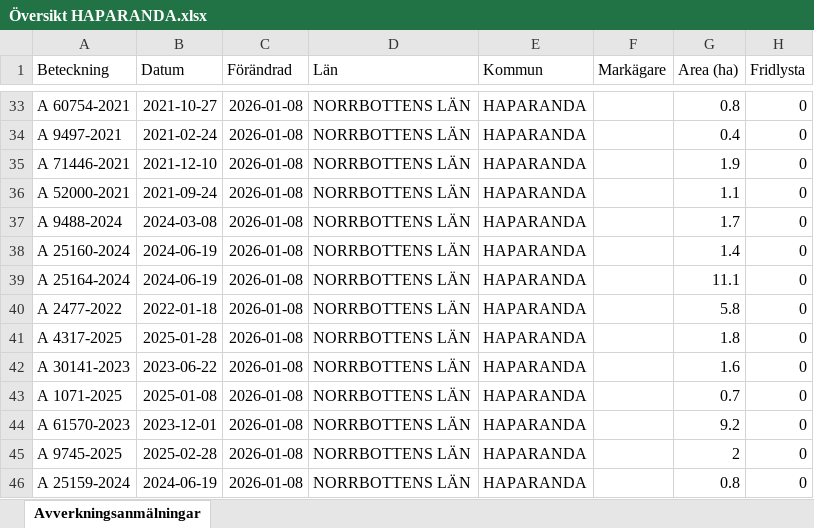
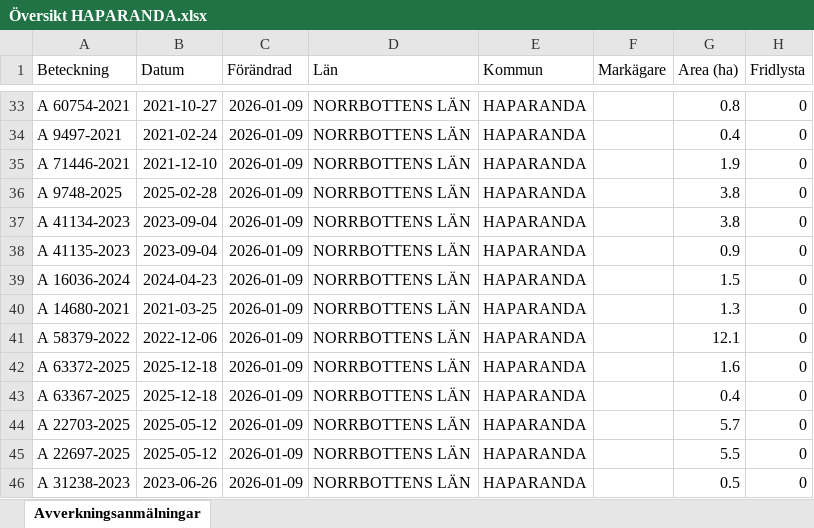
Before and after one commit to klasma/Logging_2583, an Excel workbook: Översikt HAPARANDA.xlsx, sheet Avverkningsanmälningar, drawn as a sheet; only a part is shown, gaps mark what is left out; values as stored, in another font and other column widths than the file's, no borders; the diff covers the shown part only; the diff names each change by its address in the sheet, - before the commit and + after, or states it on an @@ line.

```diff
--- a/Översikt HAPARANDA.xlsx (sheet Avverkningsanmälningar)
+++ b/Översikt HAPARANDA.xlsx (sheet Avverkningsanmälningar)
-C33:C46 (Förändrad): 2026-01-08
+C33:C46 (Förändrad): 2026-01-09
-A36 (Beteckning): A 52000-2021
+A36 (Beteckning): A 9748-2025
-B36 (Datum): 2021-09-24
+B36 (Datum): 2025-02-28
-G36 (Area (ha)): 1.1
+G36 (Area (ha)): 3.8
-A37 (Beteckning): A 9488-2024
+A37 (Beteckning): A 41134-2023
-B37 (Datum): 2024-03-08
+B37 (Datum): 2023-09-04
-G37 (Area (ha)): 1.7
+G37 (Area (ha)): 3.8
-A38 (Beteckning): A 25160-2024
+A38 (Beteckning): A 41135-2023
-B38 (Datum): 2024-06-19
+B38 (Datum): 2023-09-04
-G38 (Area (ha)): 1.4
+G38 (Area (ha)): 0.9
-A39 (Beteckning): A 25164-2024
+A39 (Beteckning): A 16036-2024
-B39 (Datum): 2024-06-19
+B39 (Datum): 2024-04-23
-G39 (Area (ha)): 11.1
+G39 (Area (ha)): 1.5
-A40 (Beteckning): A 2477-2022
+A40 (Beteckning): A 14680-2021
-B40 (Datum): 2022-01-18
+B40 (Datum): 2021-03-25
-G40 (Area (ha)): 5.8
+G40 (Area (ha)): 1.3
-A41 (Beteckning): A 4317-2025
+A41 (Beteckning): A 58379-2022
-B41 (Datum): 2025-01-28
+B41 (Datum): 2022-12-06
-G41 (Area (ha)): 1.8
+G41 (Area (ha)): 12.1
-A42 (Beteckning): A 30141-2023
+A42 (Beteckning): A 63372-2025
-B42 (Datum): 2023-06-22
+B42 (Datum): 2025-12-18
-A43 (Beteckning): A 1071-2025
+A43 (Beteckning): A 63367-2025
-B43 (Datum): 2025-01-08
+B43 (Datum): 2025-12-18
-G43 (Area (ha)): 0.7
+G43 (Area (ha)): 0.4
-A44 (Beteckning): A 61570-2023
+A44 (Beteckning): A 22703-2025
-B44 (Datum): 2023-12-01
+B44 (Datum): 2025-05-12
-G44 (Area (ha)): 9.2
+G44 (Area (ha)): 5.7
-A45 (Beteckning): A 9745-2025
+A45 (Beteckning): A 22697-2025
-B45 (Datum): 2025-02-28
+B45 (Datum): 2025-05-12
-G45 (Area (ha)): 2
+G45 (Area (ha)): 5.5
-A46 (Beteckning): A 25159-2024
+A46 (Beteckning): A 31238-2023
-B46 (Datum): 2024-06-19
+B46 (Datum): 2023-06-26
-G46 (Area (ha)): 0.8
+G46 (Area (ha)): 0.5
```
Also changed, not shown: 779 edited cells elsewhere in this sheet, artfynd/A 1855-2025 artfynd.xlsx, artfynd/A 31667-2021 artfynd.xlsx, 37 other files.
